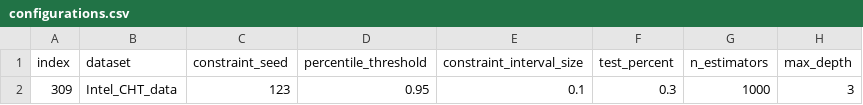
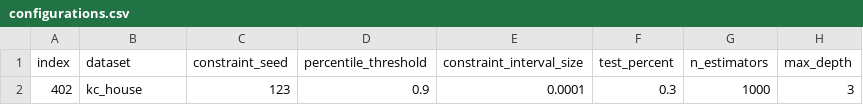
Before and after one commit to abrahami/Constraint-Learning, a CSV file: configurations.csv, drawn as a sheet; only a part is shown; the diff names each change by its address in the sheet, - before the commit and + after, or states it on an @@ line.

```diff
--- a/configurations.csv
+++ b/configurations.csv
-A2 (index): 309
+A2 (index): 402
-B2 (dataset): Intel_CHT_data
+B2 (dataset): kc_house
-D2 (percentile_threshold): 0.95
+D2 (percentile_threshold): 0.9
-E2 (constraint_interval_size): 0.1
+E2 (constraint_interval_size): 0.0001
```
Also changed, not shown: 1 other file.
